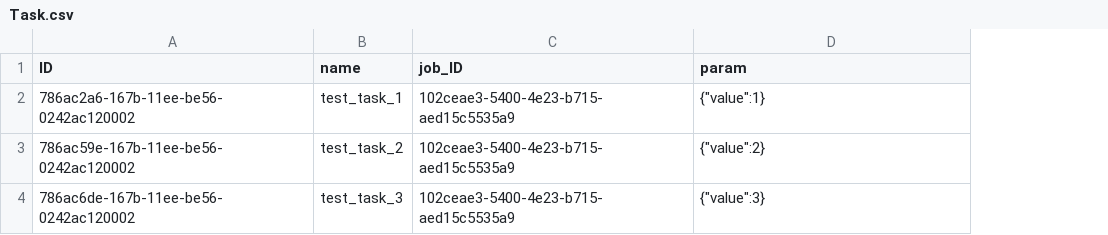
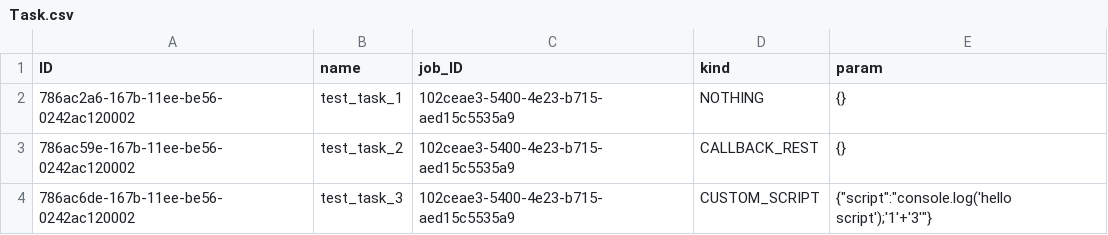
Before and after one commit to Soontao/scheduler, a CSV file: db/data/Task.csv, drawn as a sheet; addresses are those after the commit; the diff names each change by its address in the sheet, - before the commit and + after, or states it on an @@ line.

```diff
--- a/db/data/Task.csv
+++ b/db/data/Task.csv
+column D (kind), rows 2-4: NOTHING | CALLBACK_REST | CUSTOM_SCRIPT
-E2 (param): {"value":1}
+E2 (param): {}
-E3 (param): {"value":2}
+E3 (param): {}
-E4 (param): {"value":3}
+E4 (param): {"script":"console.log('hello script');'1'+'3'"}
```
Also changed, not shown: 10 other files.
